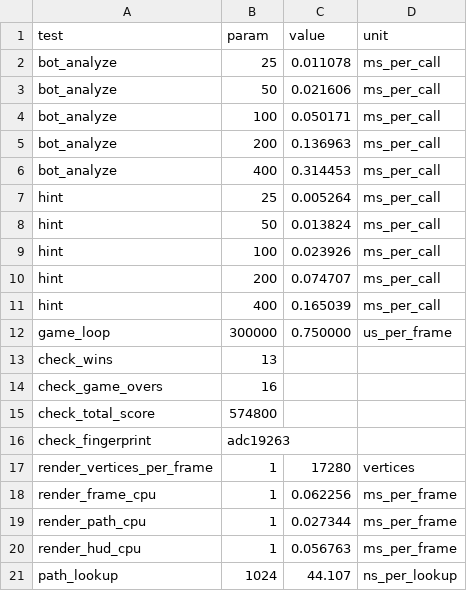
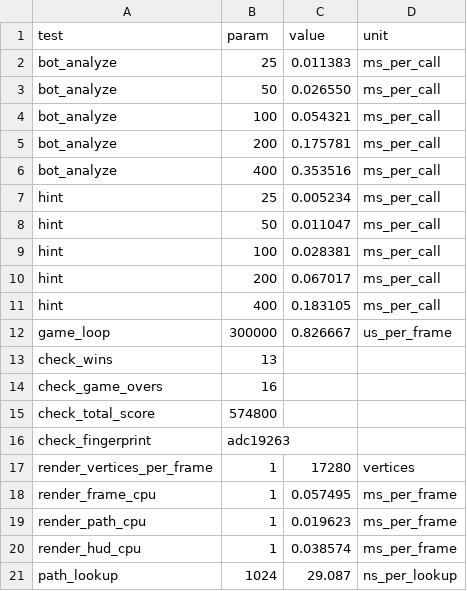
Before and after one commit to trolexdd/Zuma-Optimized, a CSV file: results/v0_run3.csv, drawn as a sheet.

```diff
--- a/results/v0_run3.csv
+++ b/results/v0_run3.csv
@@ -1,13 +1,13 @@
 test,param,value,unit
-bot_analyze,25,0.011078,ms_per_call
-bot_analyze,50,0.021606,ms_per_call
-bot_analyze,100,0.050171,ms_per_call
-bot_analyze,200,0.136963,ms_per_call
-bot_analyze,400,0.314453,ms_per_call
-hint,25,0.005264,ms_per_call
-hint,50,0.013824,ms_per_call
-hint,100,0.023926,ms_per_call
-hint,200,0.074707,ms_per_call
-hint,400,0.165039,ms_per_call
-game_loop,300000,0.750000,us_per_frame
+bot_analyze,25,0.011383,ms_per_call
+bot_analyze,50,0.026550,ms_per_call
+bot_analyze,100,0.054321,ms_per_call
+bot_analyze,200,0.175781,ms_per_call
+bot_analyze,400,0.353516,ms_per_call
+hint,25,0.005234,ms_per_call
+hint,50,0.011047,ms_per_call
+hint,100,0.028381,ms_per_call
+hint,200,0.067017,ms_per_call
+hint,400,0.183105,ms_per_call
+game_loop,300000,0.826667,us_per_frame
 check_wins,13,,
@@ -17,5 +17,5 @@ check_fingerprint,adc19263,,
 render_vertices_per_frame,1,17280,vertices
-render_frame_cpu,1,0.062256,ms_per_frame
-render_path_cpu,1,0.027344,ms_per_frame
-render_hud_cpu,1,0.056763,ms_per_frame
-path_lookup,1024,44.107,ns_per_lookup
+render_frame_cpu,1,0.057495,ms_per_frame
+render_path_cpu,1,0.019623,ms_per_frame
+render_hud_cpu,1,0.038574,ms_per_frame
+path_lookup,1024,29.087,ns_per_lookup
```
Also changed, not shown: results/v0_run1.csv, results/v0_run2.csv, 1 other file.
